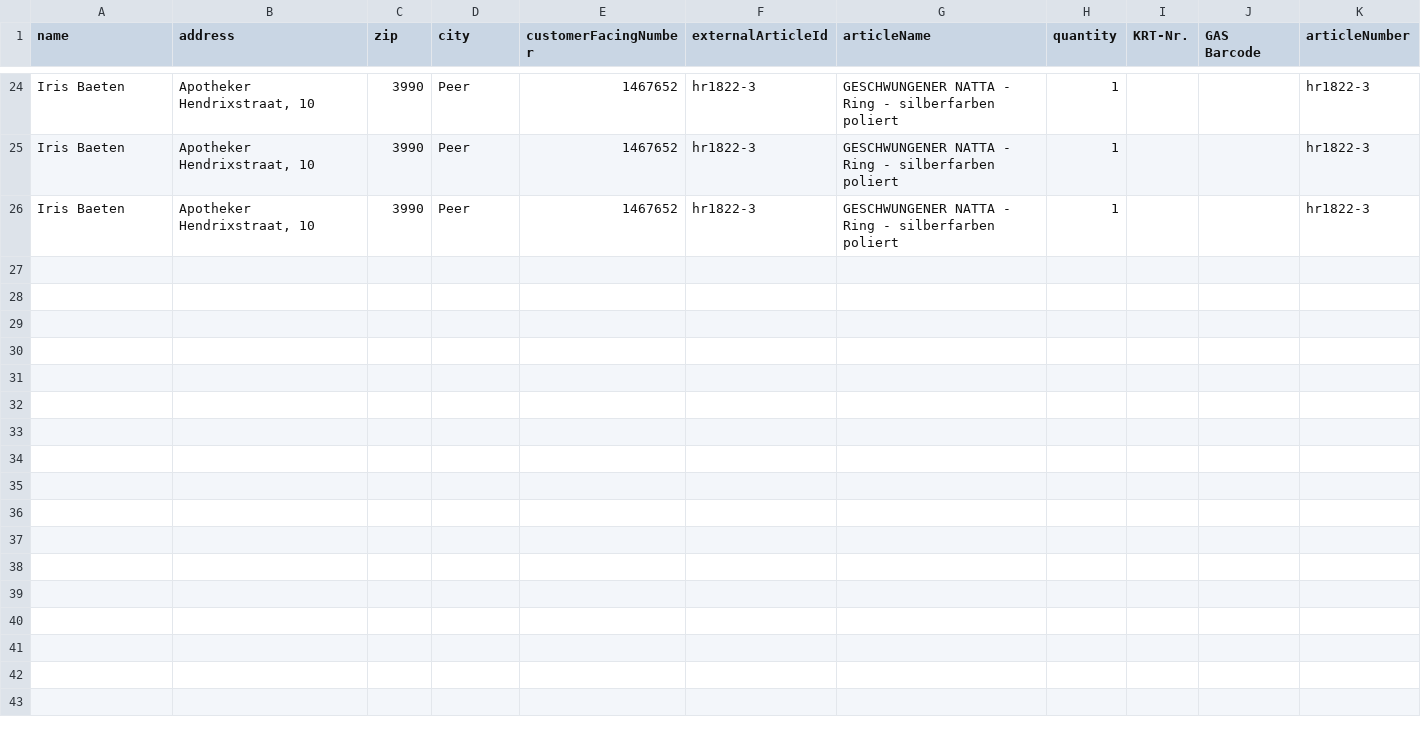
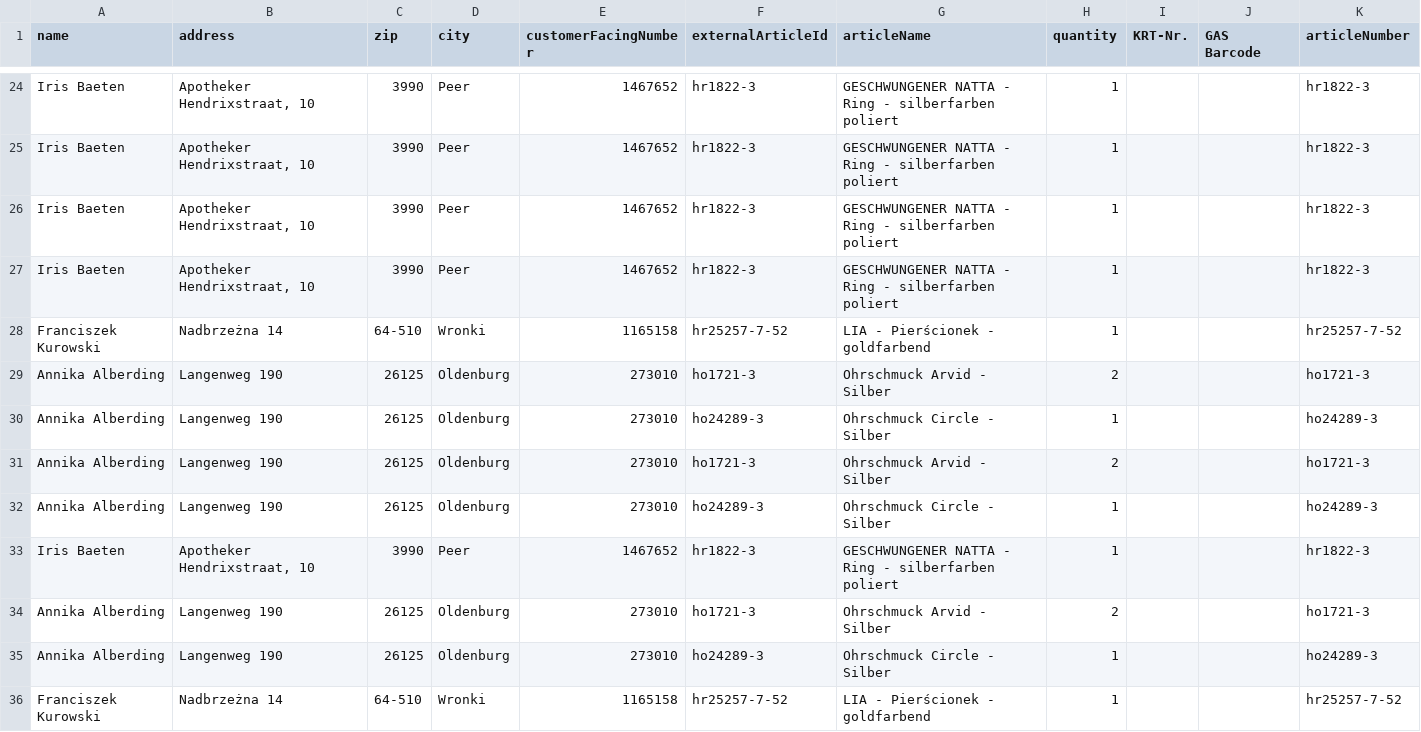
Before and after one commit to LennardGeissler/Retourenverwaltung, a CSV file: server/src/data.csv, drawn as a sheet; only a part is shown, gaps mark what is left out; the diff names each change by its address in the sheet, - before the commit and + after, or states it on an @@ line.

Commit message:
Bug Fixes & Article-Buttons

```diff
--- a/server/src/data.csv
+++ b/server/src/data.csv
+row 27: Iris Baeten | Apotheker Hendrixstraat, 10 | 3990 | Peer | 1467652 | hr1822-3 | GESCHWUNGENER NATTA - Ring - silberfarben poliert | 1 |  |  | hr1822-3
+row 28: Franciszek Kurowski | Nadbrzeżna 14 | 64-510 | Wronki | 1165158 | hr25257-7-52 | LIA - Pierścionek - goldfarbend | 1 |  |  | hr25257-7-52
+row 29: Annika Alberding | Langenweg 190 | 26125 | Oldenburg | 273010 | ho1721-3 | Ohrschmuck Arvid - Silber | 2 |  |  | ho1721-3
+row 30: Annika Alberding | Langenweg 190 | 26125 | Oldenburg | 273010 | ho24289-3 | Ohrschmuck Circle - Silber | 1 |  |  | ho24289-3
+row 31: Annika Alberding | Langenweg 190 | 26125 | Oldenburg | 273010 | ho1721-3 | Ohrschmuck Arvid - Silber | 2 |  |  | ho1721-3
+row 32: Annika Alberding | Langenweg 190 | 26125 | Oldenburg | 273010 | ho24289-3 | Ohrschmuck Circle - Silber | 1 |  |  | ho24289-3
+row 33: Iris Baeten | Apotheker Hendrixstraat, 10 | 3990 | Peer | 1467652 | hr1822-3 | GESCHWUNGENER NATTA - Ring - silberfarben poliert | 1 |  |  | hr1822-3
+row 34: Annika Alberding | Langenweg 190 | 26125 | Oldenburg | 273010 | ho1721-3 | Ohrschmuck Arvid - Silber | 2 |  |  | ho1721-3
+row 35: Annika Alberding | Langenweg 190 | 26125 | Oldenburg | 273010 | ho24289-3 | Ohrschmuck Circle - Silber | 1 |  |  | ho24289-3
+row 36: Franciszek Kurowski | Nadbrzeżna 14 | 64-510 | Wronki | 1165158 | hr25257-7-52 | LIA - Pierścionek - goldfarbend | 1 |  |  | hr25257-7-52
```
Also changed, not shown: 18 other files.
